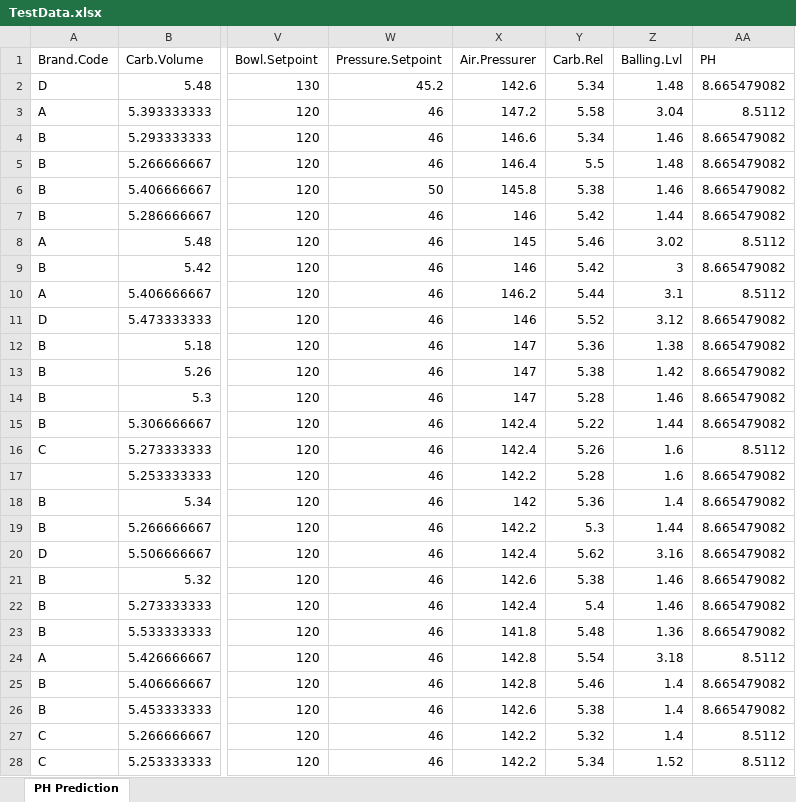
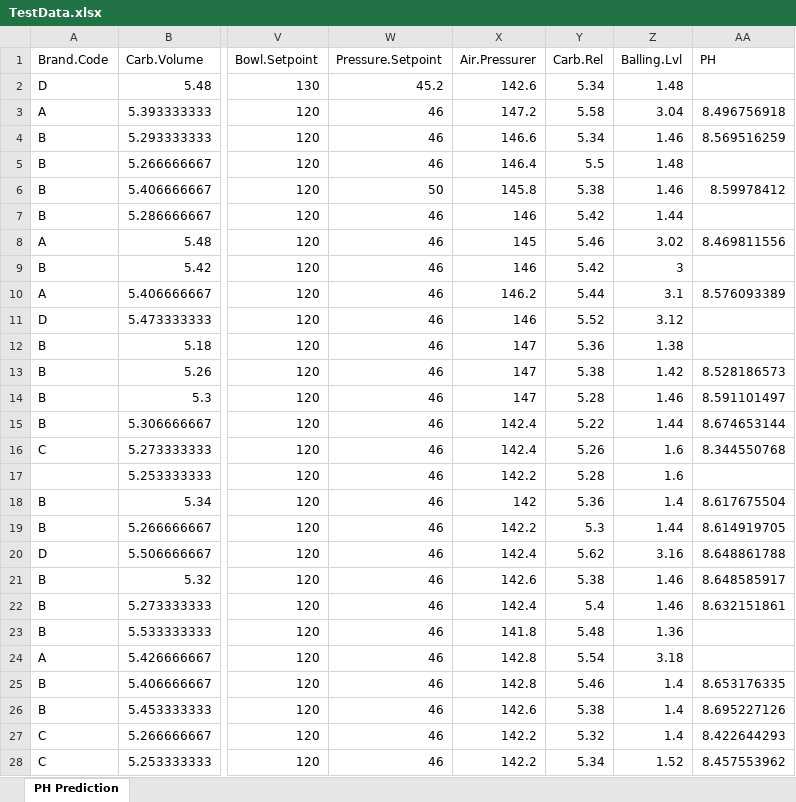
Before and after one commit to Stevee-G/Data624, an Excel workbook: Project2/TestData.xlsx, sheet PH Prediction, drawn as a sheet; only a part is shown, gaps mark what is left out; values as stored, in another font and other column widths than the file's, no borders; the diff covers the shown part only; the diff names each change by its address in the sheet, - before the commit and + after, or states it on an @@ line.

Commit message:
More Project2 ork

```diff
--- a/Project2/TestData.xlsx (sheet PH Prediction)
+++ b/Project2/TestData.xlsx (sheet PH Prediction)
-AA2 (PH): 8.665479082
+AA2 (PH): (empty)
-AA3 (PH): 8.5112
+AA3 (PH): 8.496756918
-AA4 (PH): 8.665479082
+AA4 (PH): 8.569516259
-AA5 (PH): 8.665479082
+AA5 (PH): (empty)
-AA6 (PH): 8.665479082
+AA6 (PH): 8.59978412
-AA7 (PH): 8.665479082
+AA7 (PH): (empty)
-AA8 (PH): 8.5112
+AA8 (PH): 8.469811556
-AA9 (PH): 8.665479082
+AA9 (PH): (empty)
-AA10 (PH): 8.5112
+AA10 (PH): 8.576093389
-AA11:AA12 (PH): 8.665479082
+AA11:AA12 (PH): (empty)
-AA13 (PH): 8.665479082
+AA13 (PH): 8.528186573
-AA14 (PH): 8.665479082
+AA14 (PH): 8.591101497
-AA15 (PH): 8.665479082
+AA15 (PH): 8.674653144
-AA16 (PH): 8.5112
+AA16 (PH): 8.344550768
-AA17 (PH): 8.665479082
+AA17 (PH): (empty)
-AA18 (PH): 8.665479082
+AA18 (PH): 8.617675504
-AA19 (PH): 8.665479082
+AA19 (PH): 8.614919705
-AA20 (PH): 8.665479082
+AA20 (PH): 8.648861788
-AA21 (PH): 8.665479082
+AA21 (PH): 8.648585917
-AA22 (PH): 8.665479082
+AA22 (PH): 8.632151861
-AA23 (PH): 8.665479082
+AA23 (PH): (empty)
-AA24 (PH): 8.5112
+AA24 (PH): (empty)
-AA25 (PH): 8.665479082
+AA25 (PH): 8.653176335
-AA26 (PH): 8.665479082
+AA26 (PH): 8.695227126
-AA27 (PH): 8.5112
+AA27 (PH): 8.422644293
-AA28 (PH): 8.5112
+AA28 (PH): 8.457553962
```
Also changed, not shown: 240 edited cells elsewhere in this sheet, 14 other files.
